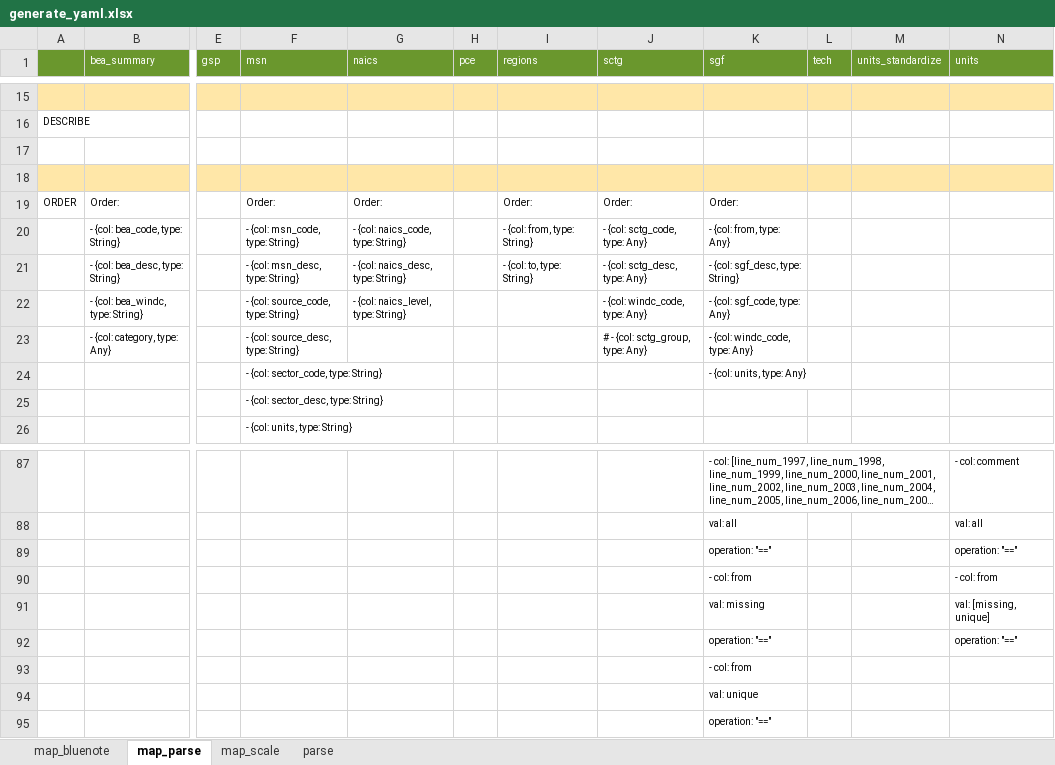
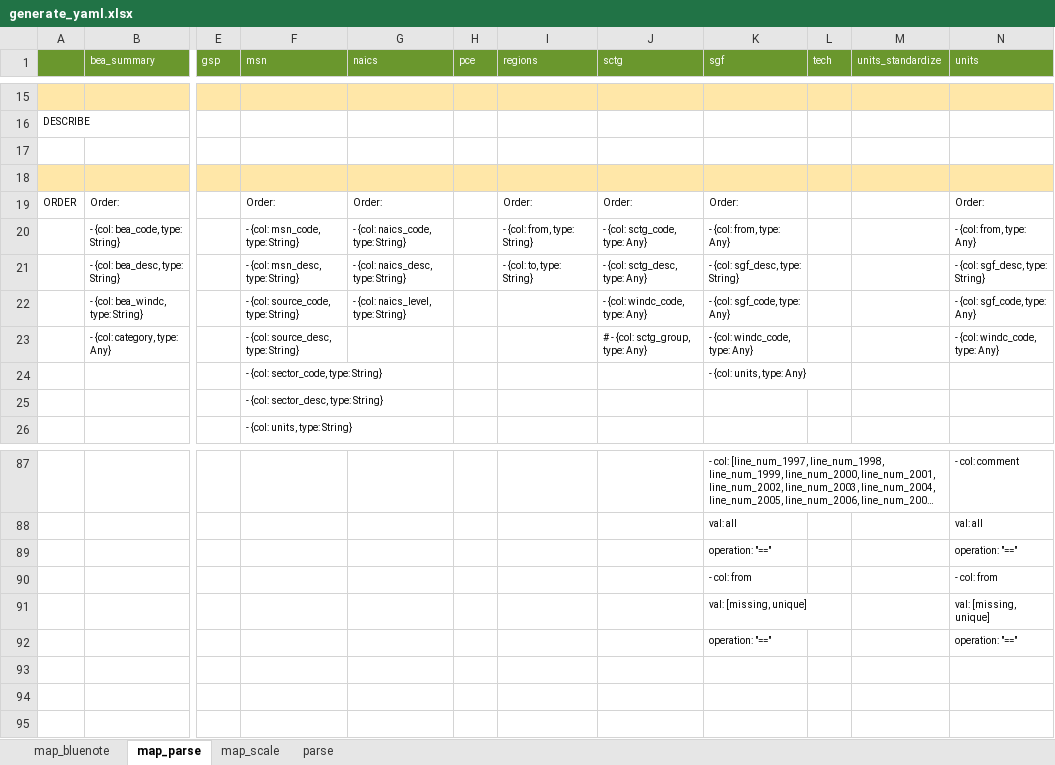
Before and after one commit to NREL/SLiDE, an Excel workbook: data/readfiles/generate_yaml.xlsx, sheet map_parse, drawn as a sheet; only a part is shown, gaps mark what is left out; long unchanged cells end in …; values as stored, in another font and other column widths than the file's, no borders; conditional formats not drawn; rows hold the shown columns only; the diff names each change by its address in the sheet, - before the commit and + after, or states it on an @@ line.

```diff
--- a/data/readfiles/generate_yaml.xlsx (sheet map_parse)
+++ b/data/readfiles/generate_yaml.xlsx (sheet map_parse)
-N19 (units): (empty)
+N19 (units): Order:
-N20 (units): (empty)
+N20 (units): - {col: from, type: Any}
-N21 (units): (empty)
+N21 (units): - {col: sgf_desc, type: String}
-N22 (units): (empty)
+N22 (units): - {col: sgf_code, type: Any}
-N23 (units): (empty)
+N23 (units): - {col: windc_code, type: Any}
-K91 (sgf): val: missing
+K91 (sgf): val: [missing, unique]
-row 93:  |  |  |  |  |  |  |  | - col: from
-row 94:  |  |  |  |  |  |  |  | val: unique
-row 95:  |  |  |  |  |  |  |  | operation: "=="
```
Also changed, not shown: sheet parse, 22 other files.
